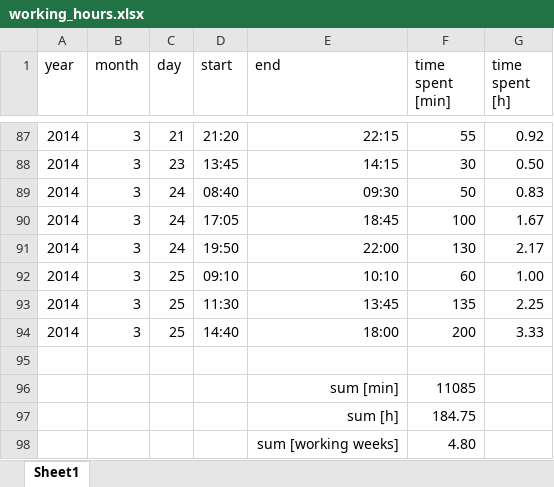
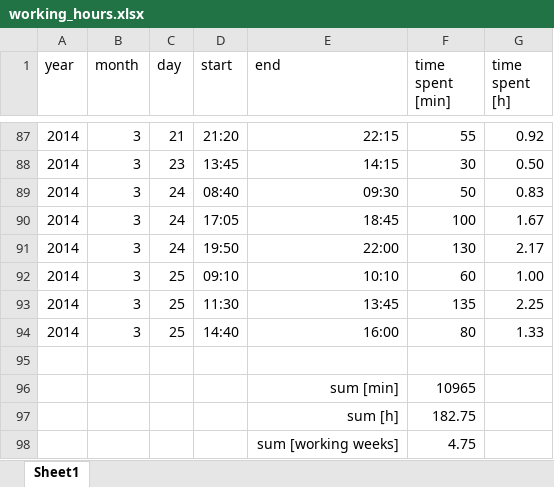
Before and after one commit to benediktibk/loadflow, an Excel workbook: documents/working_hours.xlsx, sheet Sheet1, drawn as a sheet; only a part is shown, gaps mark what is left out; values as stored, in another font and other column widths than the file's, no borders; the diff names each change by its address in the sheet, - before the commit and + after, or states it on an @@ line.

```diff
--- a/documents/working_hours.xlsx (sheet Sheet1)
+++ b/documents/working_hours.xlsx (sheet Sheet1)
-E94 (end): 18:00
+E94 (end): 16:00
-F94 (time spent [min]): 200
+F94 (time spent [min]): 80
-G94 (time spent [h]): 3.33
+G94 (time spent [h]): 1.33
-F96 (time spent [min]): 11085
+F96 (time spent [min]): 10965
-F97 (time spent [min]): 184.75
+F97 (time spent [min]): 182.75
-F98 (time spent [min]): 4.80
+F98 (time spent [min]): 4.75
```
Also changed, not shown: 3 other files.
